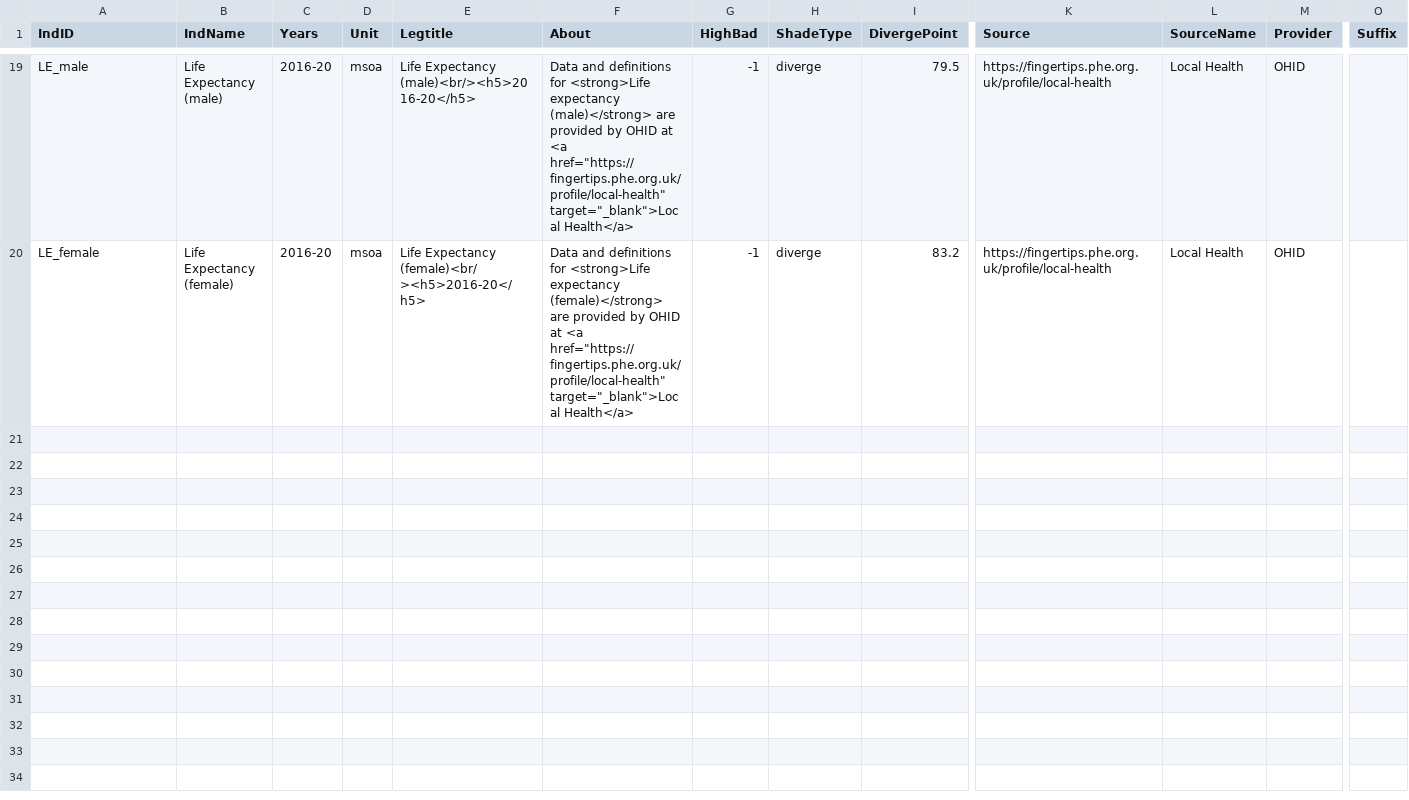
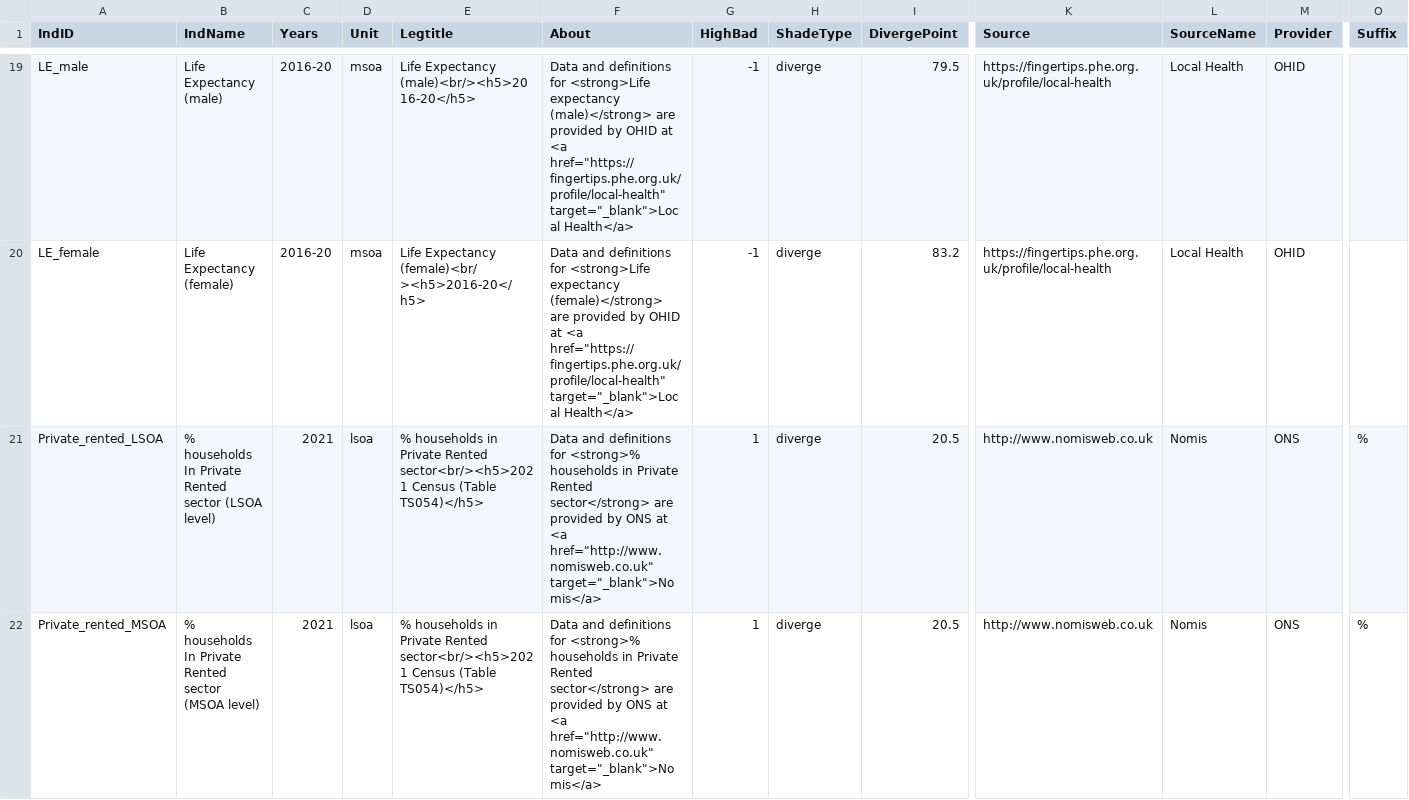
Before and after one commit to aec-phd/mapdata, a CSV file: Metadata.csv, drawn as a sheet; only a part is shown, gaps mark what is left out; rows hold the shown columns only; the diff names each change by its address in the sheet, - before the commit and + after, or states it on an @@ line.

Commit message:
adding % private rented at LSOA and MSOA level

```diff
--- a/Metadata.csv
+++ b/Metadata.csv
+row 21: Private_rented_LSOA | % households In Private Rented sector (LSOA level) | 2021 | lsoa | % households in Private Rented sector<br/><h5>2021 Census (Table TS054)</h5> | Data and definitions for <strong>% households in Private Rented sector</strong> are provided by ONS at <a href="http://www.nomisweb.co.uk" target="_blank">Nomis</a> | 1 | diverge | 20.5 | http://www.nomisweb.co.uk | Nomis | ONS | %
+row 22: Private_rented_MSOA | % households In Private Rented sector (MSOA level) | 2021 | lsoa | % households in Private Rented sector<br/><h5>2021 Census (Table TS054)</h5> | Data and definitions for <strong>% households in Private Rented sector</strong> are provided by ONS at <a href="http://www.nomisweb.co.uk" target="_blank">Nomis</a> | 1 | diverge | 20.5 | http://www.nomisweb.co.uk | Nomis | ONS | %
```
Also changed, not shown: MetaCategories.csv, 4 other files.
